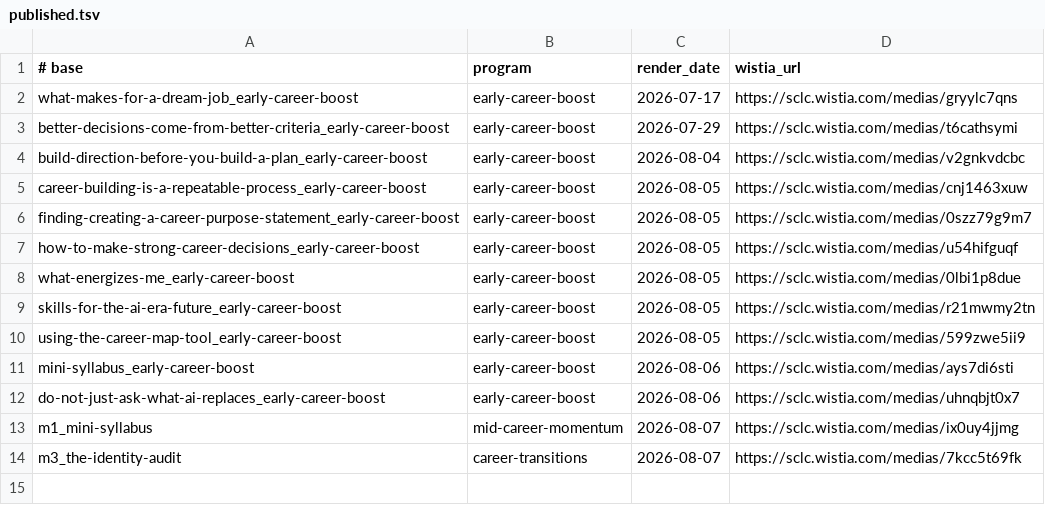
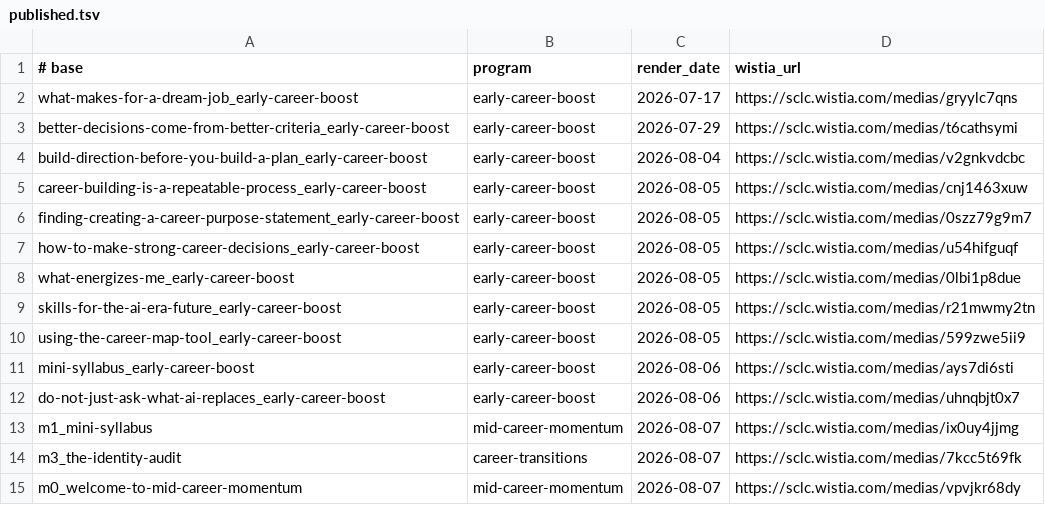
Before and after one commit to community-SCLA/SCLA-Profile, a TSV file: projects/video-production/lesson-scripts/published.tsv, drawn as a sheet; the diff names each change by its address in the sheet, - before the commit and + after, or states it on an @@ line.

```diff
--- a/projects/video-production/lesson-scripts/published.tsv
+++ b/projects/video-production/lesson-scripts/published.tsv
+row 15: m0_welcome-to-mid-career-momentum | mid-career-momentum | 2026-08-07 | https://sclc.wistia.com/medias/vpvjkr68dy
```
Also changed, not shown: 3 other files.
